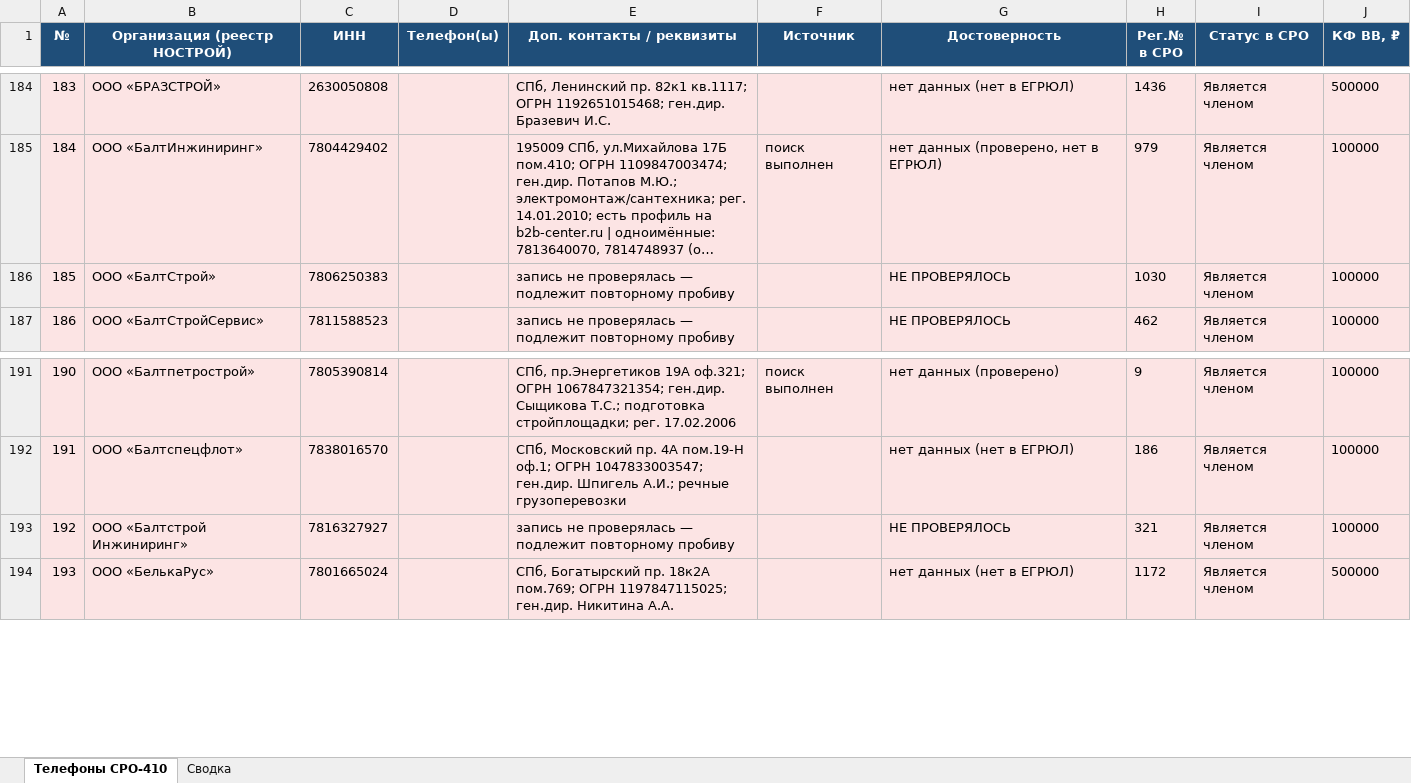
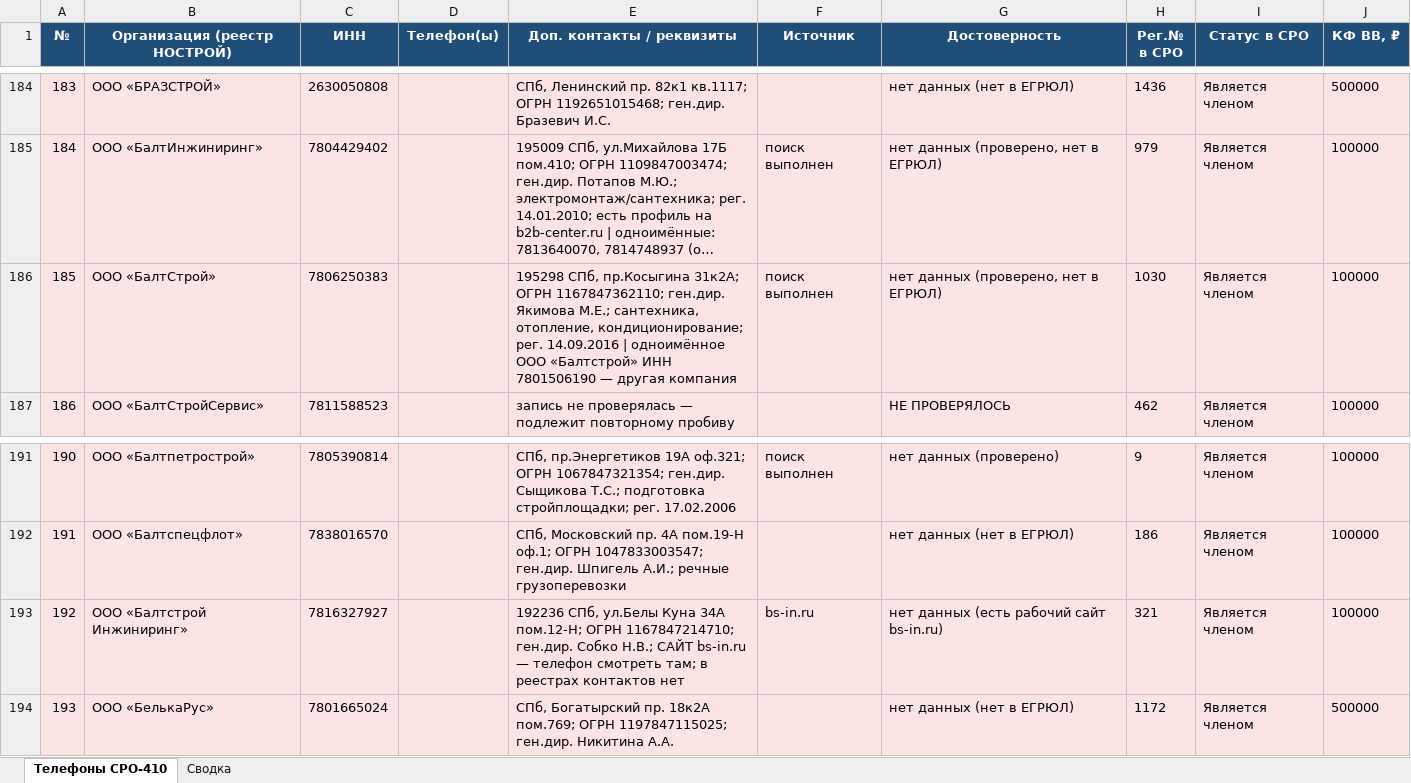
Before and after one commit to caesart966-web/first_reposirtory, an Excel workbook: Телефоны_СРО410_НОСТРОЙ.xlsx, sheet Телефоны СРО-410, drawn as a sheet; only a part is shown, gaps mark what is left out; long unchanged cells end in …; values as stored, in another font and other column widths than the file's, no borders; the diff names each change by its address in the sheet, - before the commit and + after, or states it on an @@ line.

```diff
--- a/Телефоны_СРО410_НОСТРОЙ.xlsx (sheet Телефоны СРО-410)
+++ b/Телефоны_СРО410_НОСТРОЙ.xlsx (sheet Телефоны СРО-410)
-E186 (Доп. контакты / реквизиты): запись не проверялась — подлежит повторному пробиву
+E186 (Доп. контакты / реквизиты): 195298 СПб, пр.Косыгина 31к2А; ОГРН 1167847362110; ген.дир. Якимова М.Е.; сантехника, отопление, кондиционирование; рег. 14.09.2016 | одноимённое ООО «Балтстрой» ИНН 7801506190 — другая компания
-F186 (Источник): (empty)
+F186 (Источник): поиск выполнен
-G186 (Достоверность): НЕ ПРОВЕРЯЛОСЬ
+G186 (Достоверность): нет данных (проверено, нет в ЕГРЮЛ)
-E193 (Доп. контакты / реквизиты): запись не проверялась — подлежит повторному пробиву
+E193 (Доп. контакты / реквизиты): 192236 СПб, ул.Белы Куна 34А пом.12-Н; ОГРН 1167847214710; ген.дир. Собко Н.В.; САЙТ bs-in.ru — телефон смотреть там; в реестрах контактов нет
-F193 (Источник): (empty)
+F193 (Источник): bs-in.ru
-G193 (Достоверность): НЕ ПРОВЕРЯЛОСЬ
+G193 (Достоверность): нет данных (есть рабочий сайт bs-in.ru)
```
Also changed, not shown: 1 other file.
